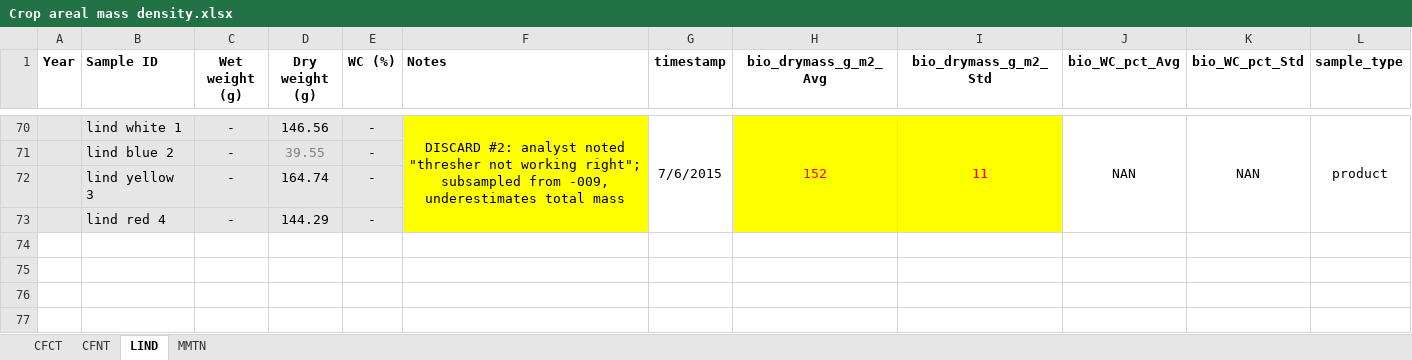
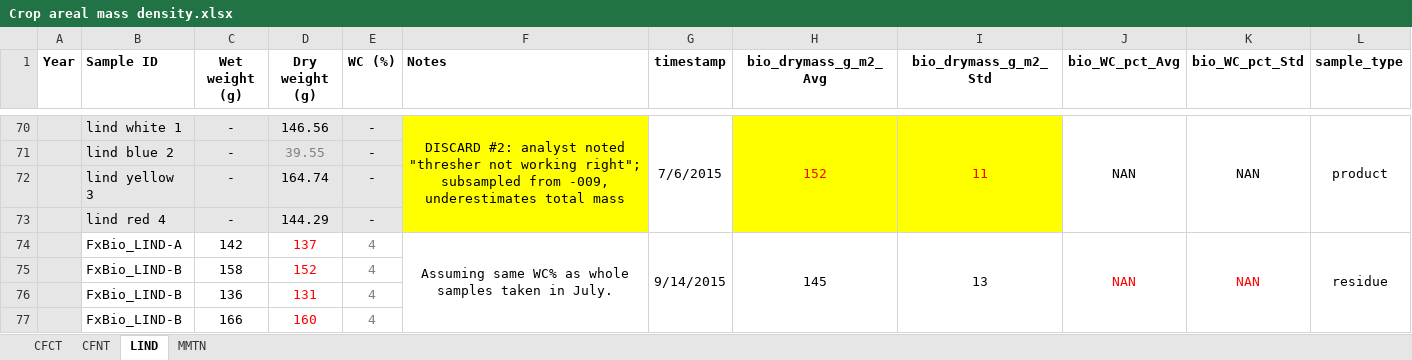
Before and after one commit to wsular/reacchpna-eddyflux-biomass, an Excel workbook: data/Crop areal mass density.xlsx, sheet LIND, drawn as a sheet; only a part is shown, gaps mark what is left out; values as stored, in another font and other column widths than the file's, no borders; the diff names each change by its address in the sheet, - before the commit and + after, or states it on an @@ line.

```diff
--- a/data/Crop areal mass density.xlsx (sheet LIND)
+++ b/data/Crop areal mass density.xlsx (sheet LIND)
+row 74:  | FxBio_LIND-A | 142 | 137 | 4 | Assuming same WC% as whole samples taken in July. | 9/14/2015 | 145 | 13 | NAN | NAN | residue
+row 75:  | FxBio_LIND-B | 158 | 152 | 4
+row 76:  | FxBio_LIND-B | 136 | 131 | 4
+row 77:  | FxBio_LIND-B | 166 | 160 | 4
```
Also changed, not shown: data/Crop height.xlsx, records/Sampling dates.xlsx.
